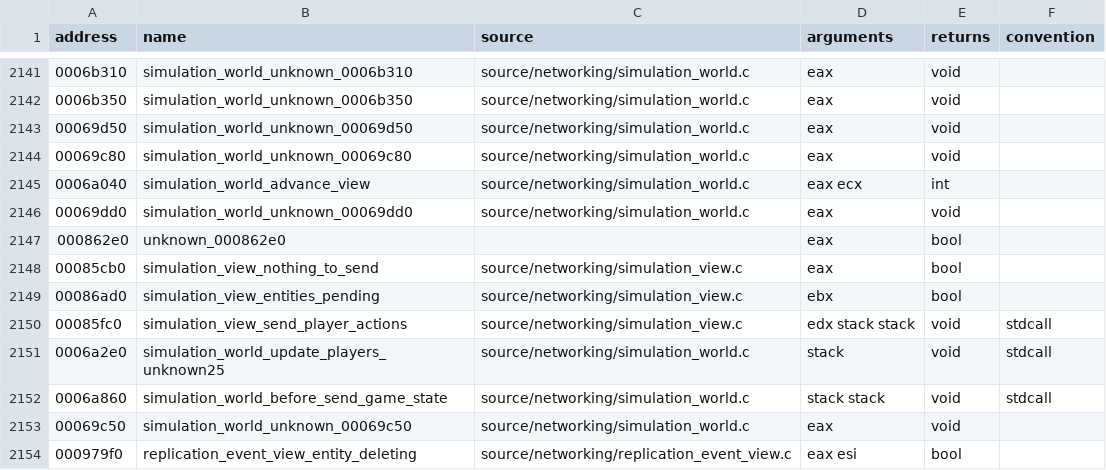
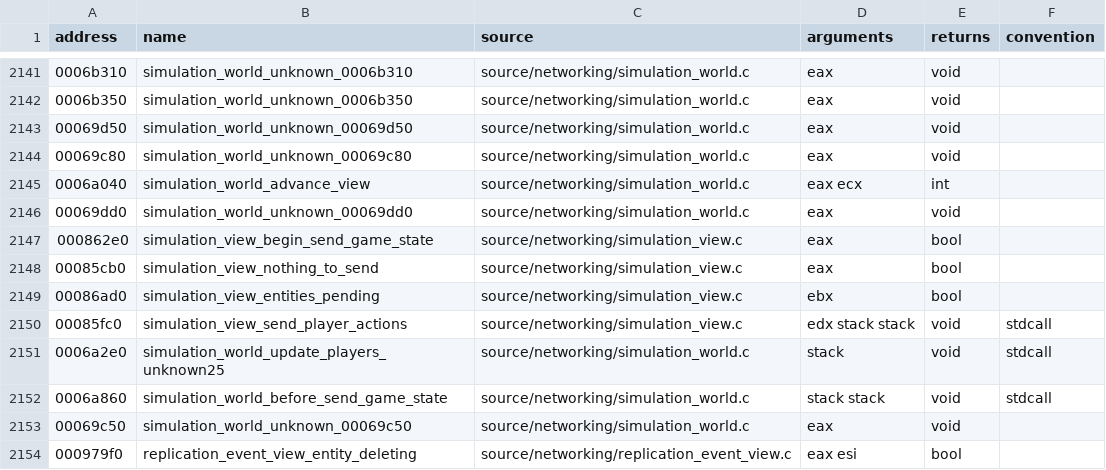
Before and after one commit to stevencol/halo-2-universal, a CSV file: symbols/functions.csv, drawn as a sheet; only a part is shown, gaps mark what is left out.

```diff
--- a/symbols/functions.csv
+++ b/symbols/functions.csv
@@ -2146,3 +2146,3 @@ address,name,source,arguments,returns,convention
 00069dd0,simulation_world_unknown_00069dd0,source/networking/simulation_world.c,eax,void
-000862e0,unknown_000862e0,,eax,bool
+000862e0,simulation_view_begin_send_game_state,source/networking/simulation_view.c,eax,bool
 00085cb0,simulation_view_nothing_to_send,source/networking/simulation_view.c,eax,bool
```
Also changed, not shown: 8 other files.
